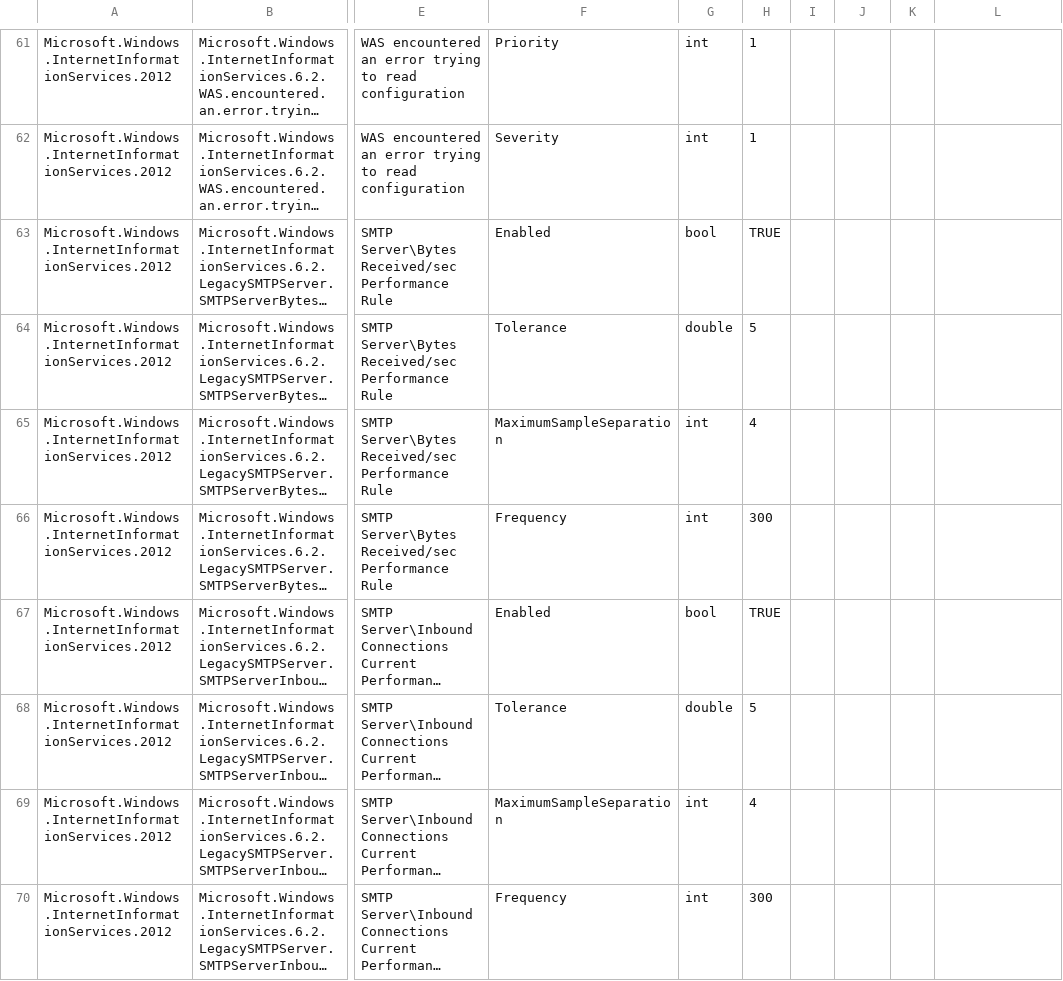
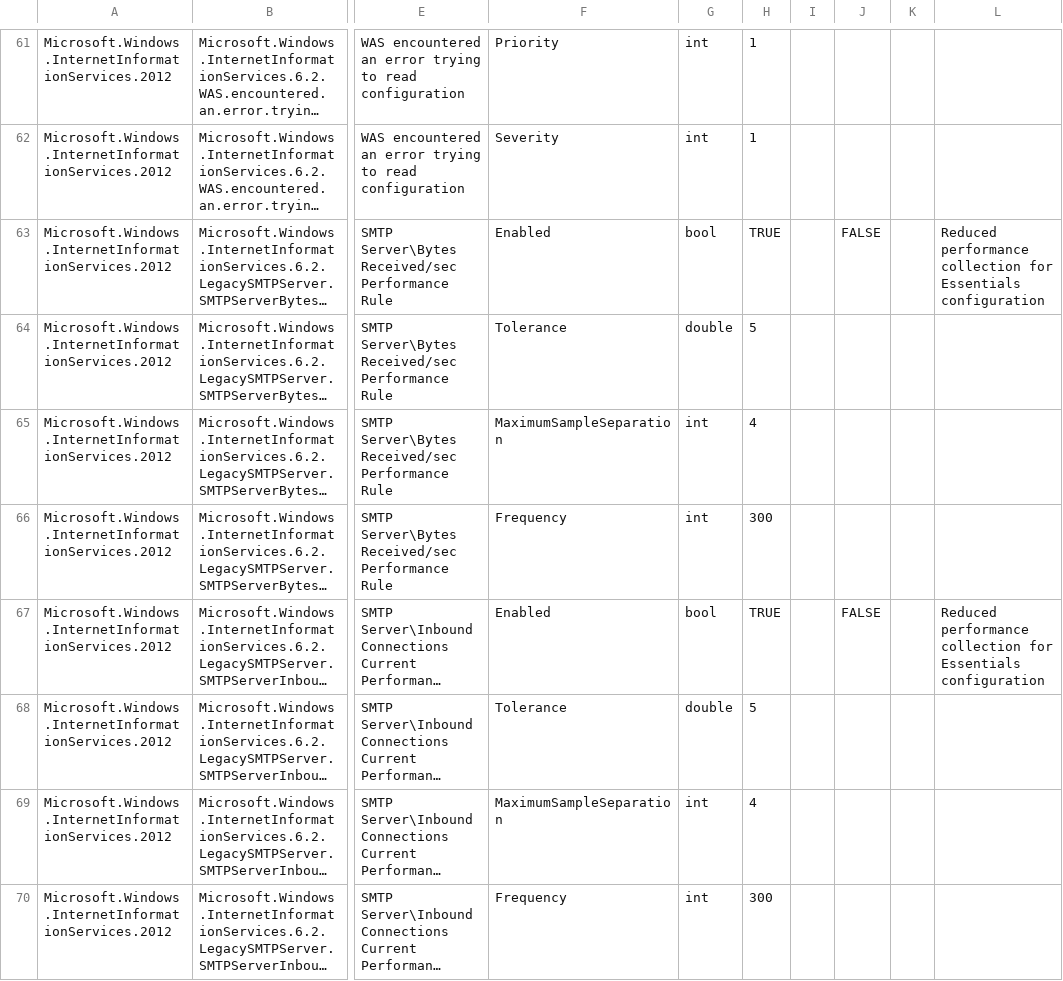
Before and after one commit to MPTuning/scom-community-tuning, a CSV file: IIS 8 (Server 2012)/details.csv, drawn as a sheet; only a part is shown, gaps mark what is left out; long unchanged cells end in …; the diff covers the shown part only; the diff names each change by its address in the sheet, - before the commit and + after, or states it on an @@ line.

```diff
--- a/IIS 8 (Server 2012)/details.csv
+++ b/IIS 8 (Server 2012)/details.csv
-J63: (empty)
+J63: FALSE
-L63: (empty)
+L63: Reduced performance collection for Essentials configuration
-J67: (empty)
+J67: FALSE
-L67: (empty)
+L67: Reduced performance collection for Essentials configuration
```
Also changed, not shown: 161 edited cells elsewhere in this file, IIS 7 (Server 2008)/details.csv, 6 other files.
